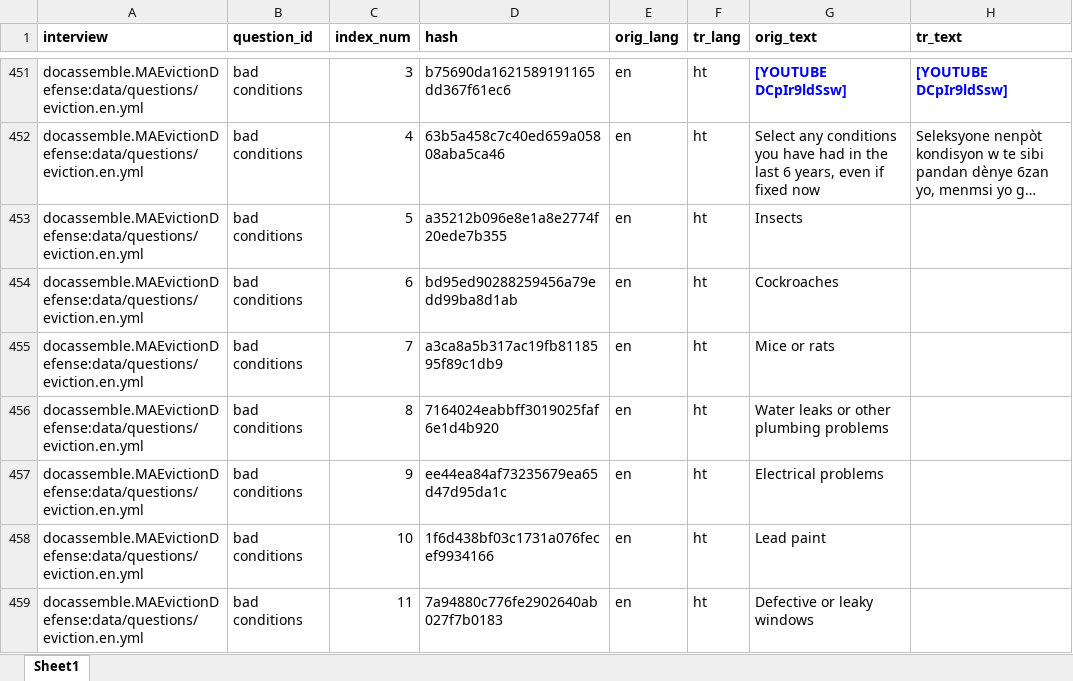
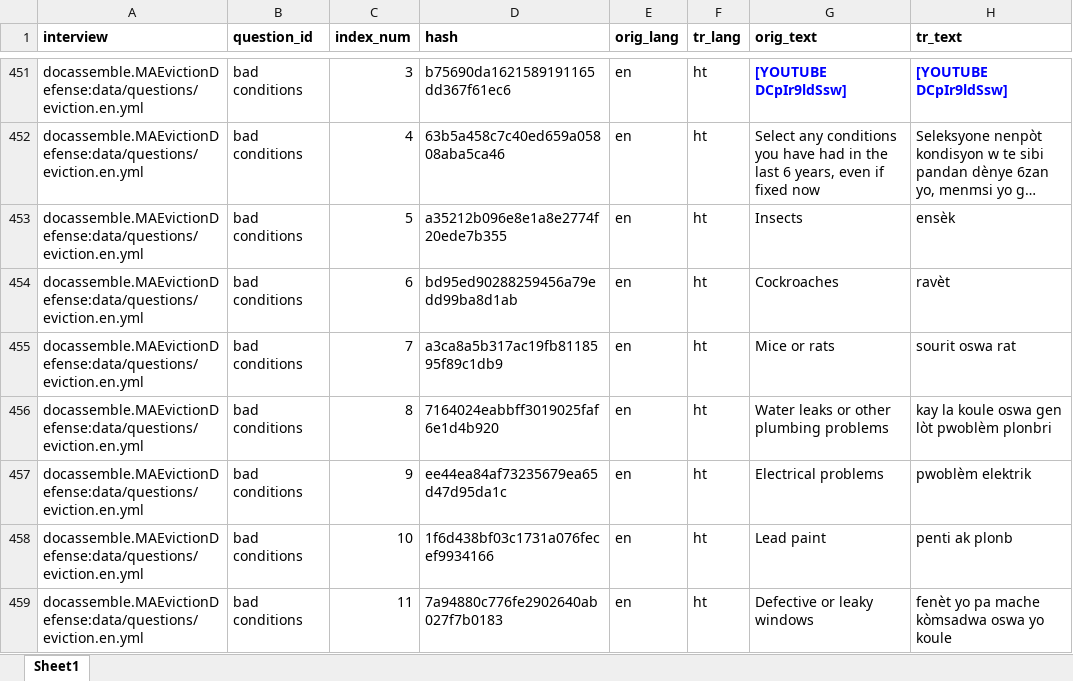
Before and after one commit to GBLS/docassemble-MAEvictionDefense, an Excel workbook: docassemble/MAEvictionDefense/data/sources/eviction_ht.xlsx, sheet Sheet1, drawn as a sheet; only a part is shown, gaps mark what is left out; long unchanged cells end in …; values as stored, in another font and other column widths than the file's, no borders; the diff covers the shown part only; the diff names each change by its address in the sheet, - before the commit and + after, or states it on an @@ line.

```diff
--- a/docassemble/MAEvictionDefense/data/sources/eviction_ht.xlsx (sheet Sheet1)
+++ b/docassemble/MAEvictionDefense/data/sources/eviction_ht.xlsx (sheet Sheet1)
-H453 (tr_text): (empty)
+H453 (tr_text): ensèk
-H454 (tr_text): (empty)
+H454 (tr_text): ravèt
-H455 (tr_text): (empty)
+H455 (tr_text): sourit oswa rat
-H456 (tr_text): (empty)
+H456 (tr_text): kay la koule oswa gen lòt pwoblèm plonbri
-H457 (tr_text): (empty)
+H457 (tr_text): pwoblèm elektrik
-H458 (tr_text): (empty)
+H458 (tr_text): penti ak plonb
-H459 (tr_text): (empty)
+H459 (tr_text): fenèt yo pa mache kòmsadwa oswa yo koule
```
Also changed, not shown: 9 edited cells elsewhere in this sheet, docassemble/MAEvictionDefense/data/sources/eviction_vi.xlsx, docassemble/MAEvictionDefense/data/sources/eviction_zh-t.xlsx, 3 other files.
